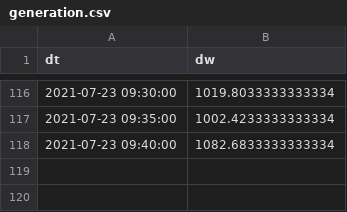
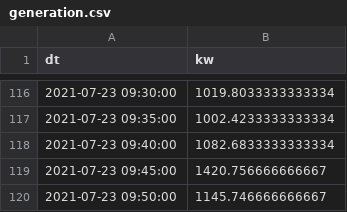
Before and after one commit to wyeates/solardash, a CSV file: generation.csv, drawn as a sheet; only a part is shown, gaps mark what is left out; the diff names each change by its address in the sheet, - before the commit and + after, or states it on an @@ line.

```diff
--- a/generation.csv
+++ b/generation.csv
-B1: dw
+B1: kw
+row 119: 2021-07-23 09:45:00 | 1420.756666666667
+row 120: 2021-07-23 09:50:00 | 1145.746666666667
```
Also changed, not shown: 2 other files.
